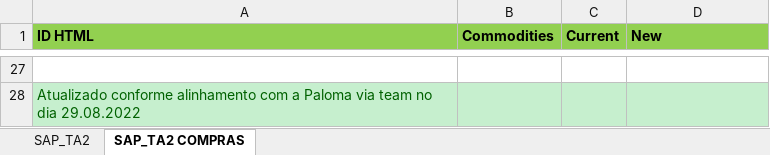
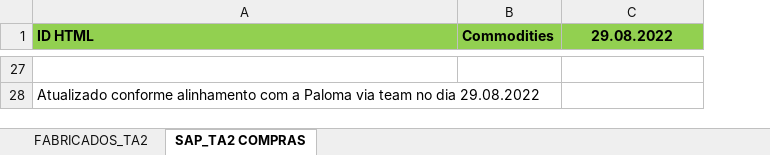
Before and after one commit to mpupo-tech/engineering-SA, an Excel workbook: _extrafiles/SAP_TA2_Responsibles.xlsx, sheet SAP_TA2 COMPRAS, drawn as a sheet; only a part is shown, gaps mark what is left out; values as stored, in another font and other column widths than the file's, no borders; removed rows and columns are numbered as before the commit, all else as after; the diff covers the shown part only; the diff names each change by its address in the sheet, - before the commit and + after, or states it on an @@ line.

```diff
--- a/_extrafiles/SAP_TA2_Responsibles.xlsx (sheet SAP_TA2 COMPRAS)
+++ b/_extrafiles/SAP_TA2_Responsibles.xlsx (sheet SAP_TA2 COMPRAS)
-sheet tab: SAP_TA2
+sheet tab: FABRICADOS_TA2
-column C (Current), empty
-C1: New
+C1: 29.08.2022
-C1 alignment: left
+C1 alignment: center
-A28:B28 fill: #C6EFCE
+A28:B28 fill: none
-A28 text colour: #006100
+A28 text colour: black
-C28 fill: #C6EFCE
+C28 fill: none
```
Also changed, not shown: cell formats elsewhere in this sheet, sheet FABRICADOS_TA2, hidden cells, 5 other files.
